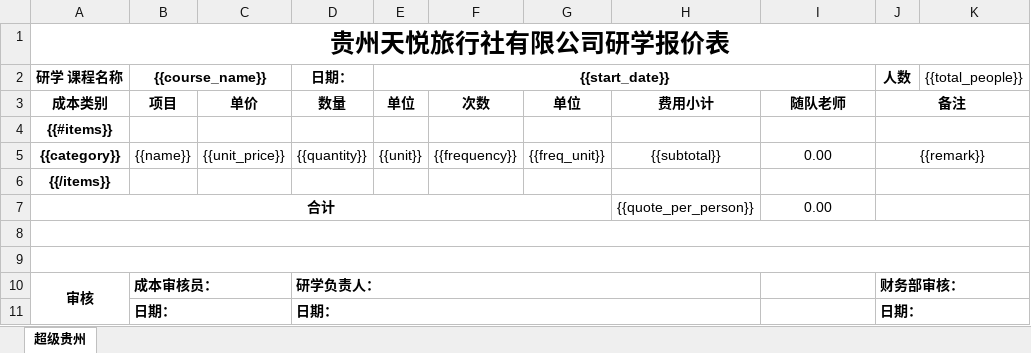
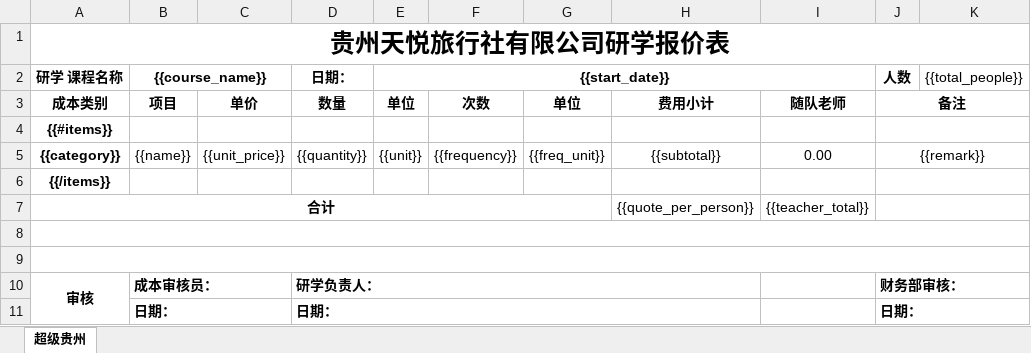
Before and after one commit to ethynic/aid-work-agent, an Excel workbook: src/skills/travel-quote/templates/default.xlsx, sheet 超级贵州, drawn as a sheet; values as stored, in another font and other column widths than the file's, no borders; the diff names each change by its address in the sheet, - before the commit and + after, or states it on an @@ line.

```diff
--- a/src/skills/travel-quote/templates/default.xlsx (sheet 超级贵州)
+++ b/src/skills/travel-quote/templates/default.xlsx (sheet 超级贵州)
-I7: 0.00
+I7: {{teacher_total}}
```
Also changed, not shown: 3 other files.
